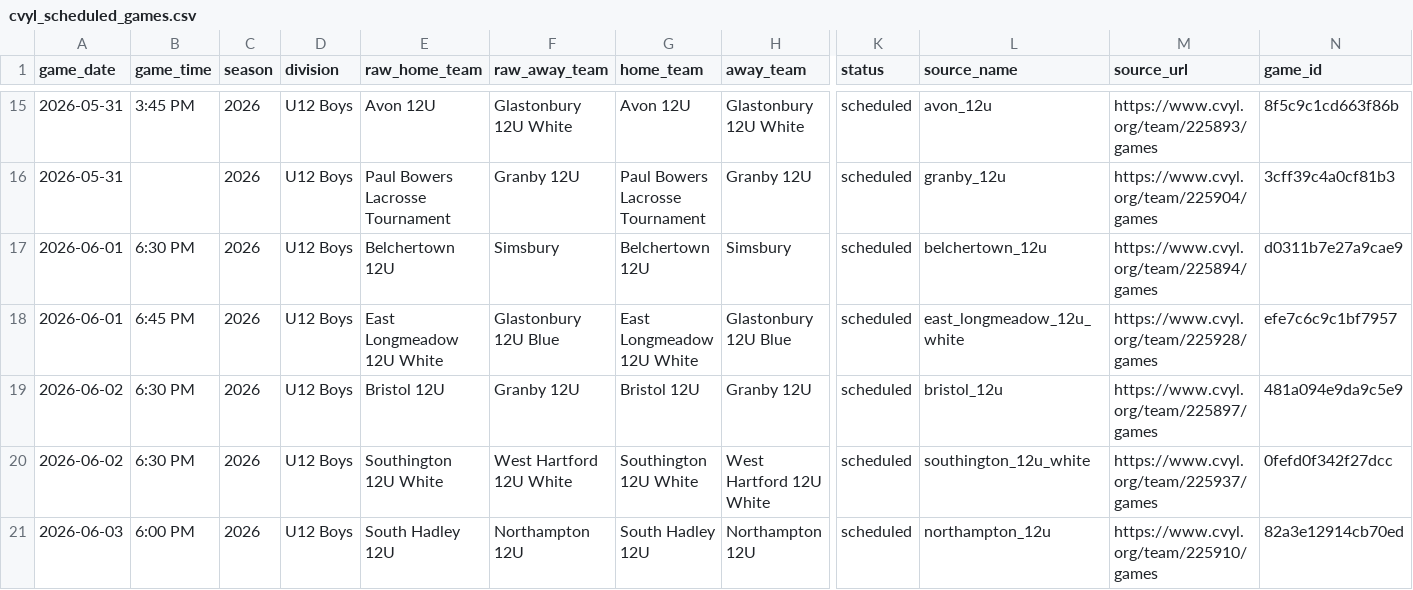
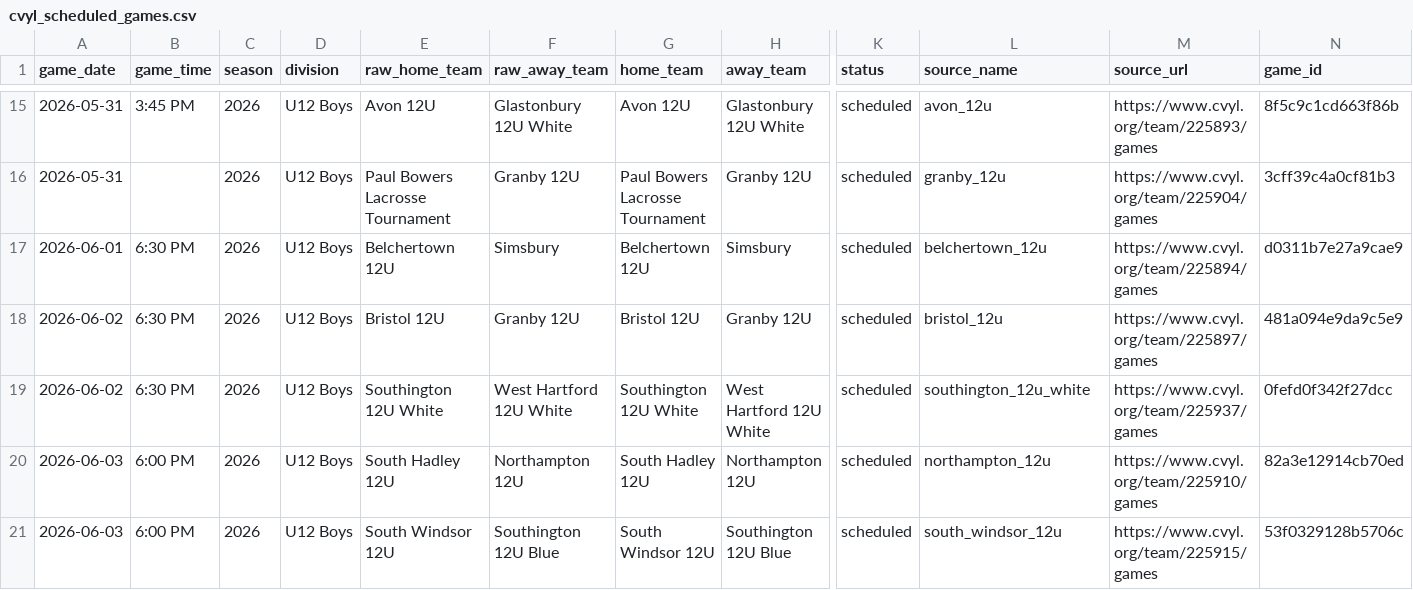
Before and after one commit to Benjaminrussell7/cvyl-prediction-dashboard, a CSV file: data/processed/cvyl_scheduled_games.csv, drawn as a sheet; only a part is shown, gaps mark what is left out; the shorter side is filled out with more unchanged rows; rows hold the shown columns only; the diff names each change by its address in the sheet, - before the commit and + after, or states it on an @@ line.

```diff
--- a/data/processed/cvyl_scheduled_games.csv
+++ b/data/processed/cvyl_scheduled_games.csv
-row 18: 2026-06-01 | 6:45 PM | 2026 | U12 Boys | East Longmeadow 12U White | Glastonbury 12U Blue | East Longmeadow 12U White | Glastonbury 12U Blue | scheduled | east_longmeadow_12u_white | https://www.cvyl.org/team/225928/games | efe7c6c9c1bf7957
```
Also changed, not shown: data/processed/cvyl_completed_games.csv, data/processed/cvyl_elo_history.csv, 18 other files.
